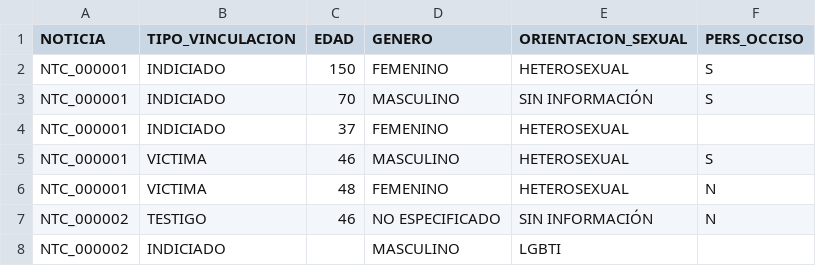
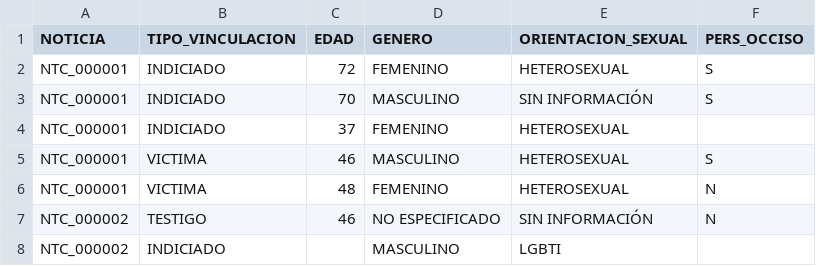
Before and after one commit to juliandariogiraldoocampo/ia_taltech, a CSV file: fiscalia/intervinientes_ficticios.csv, drawn as a sheet; only a part is shown.

Commit message:
Update intervinientes_ficticios.csv

```diff
--- a/fiscalia/intervinientes_ficticios.csv
+++ b/fiscalia/intervinientes_ficticios.csv
@@ -1,3 +1,3 @@
 NOTICIA;TIPO_VINCULACION;EDAD;GENERO;ORIENTACION_SEXUAL;PERS_OCCISO
-NTC_000001;INDICIADO;150;FEMENINO;HETEROSEXUAL;S
+NTC_000001;INDICIADO;72;FEMENINO;HETEROSEXUAL;S
 NTC_000001;INDICIADO;70;MASCULINO;SIN INFORMACIÓN;S
```
